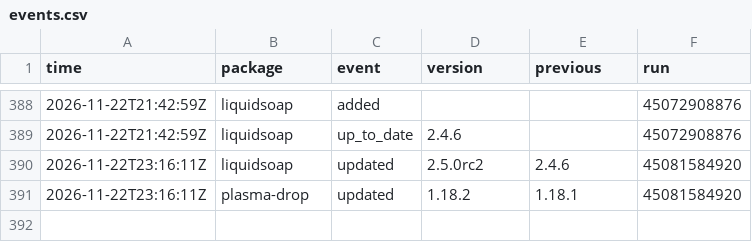
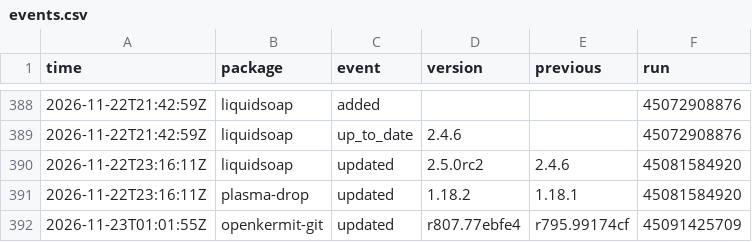
Before and after one commit to noctuum/sibyl, a CSV file: stats/events.csv, drawn as a sheet; only a part is shown, gaps mark what is left out; the diff names each change by its address in the sheet, - before the commit and + after, or states it on an @@ line.

```diff
--- a/stats/events.csv
+++ b/stats/events.csv
+row 392: 2026-11-23T01:01:55Z | openkermit-git | updated | r807.77ebfe4 | r795.99174cf | 45091425709
```
Also changed, not shown: 4 other files.
